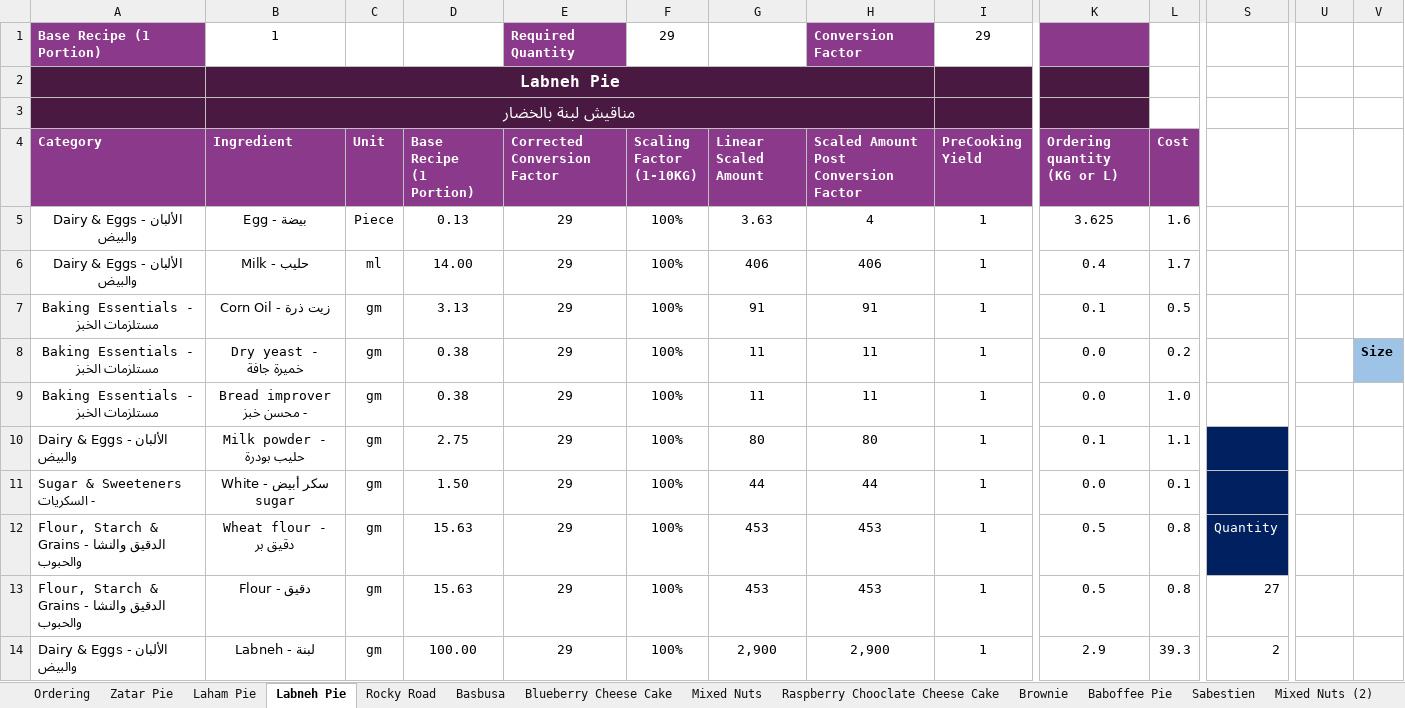
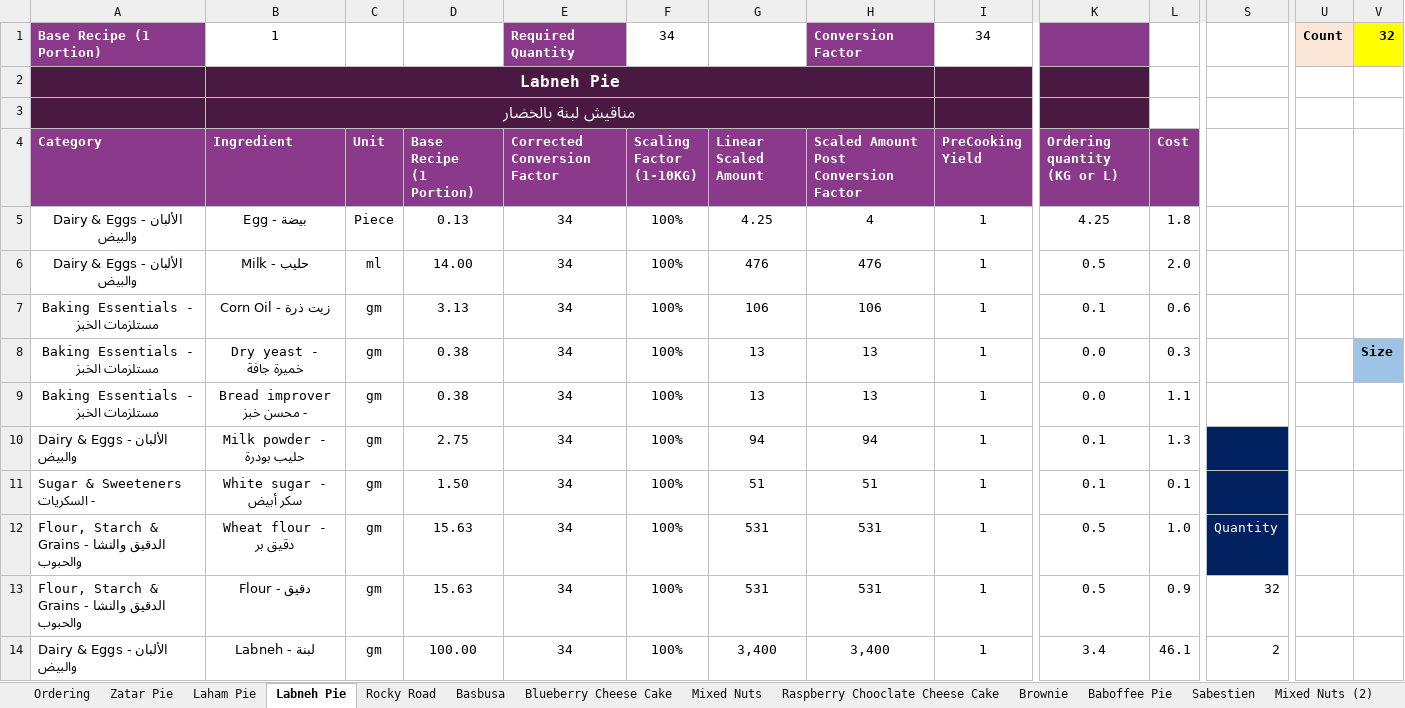
Before and after one commit to amirafathyd-hash/octa-food-backend, an Excel workbook: data/Tokyo_Dessert_Ordering.xlsm, sheet Labneh Pie, drawn as a sheet; only a part is shown, gaps mark what is left out; values as stored, in another font and other column widths than the file's, no borders; the diff covers the shown part only; the diff names each change by its address in the sheet, - before the commit and + after, or states it on an @@ line.

Commit message:
Tokyo_Dessert_Ordering.xlsm

```diff
--- a/data/Tokyo_Dessert_Ordering.xlsm (sheet Labneh Pie)
+++ b/data/Tokyo_Dessert_Ordering.xlsm (sheet Labneh Pie)
-F1 (Scaling Factor (1-10KG)): 29
+F1 (Scaling Factor (1-10KG)): 34
-I1 (PreCooking Yield): 29
+I1 (PreCooking Yield): 34
-U1: (empty)
+U1: Count
-U1 fill: none
+U1 fill: #FBE5D6
-V1: (empty)
+V1: 32
-V1 fill: none
+V1 fill: #FFFF00
-E5:E14 (Corrected Conversion Factor): 29
+E5:E14 (Corrected Conversion Factor): 34
-G5 (Linear Scaled Amount): 3.63
+G5 (Linear Scaled Amount): 4.25
-K5 (Ordering quantity (KG or L)): 3.625
+K5 (Ordering quantity (KG or L)): 4.25
-L5 (Cost): 1.6
+L5 (Cost): 1.8
-G6 (Linear Scaled Amount): 406
+G6 (Linear Scaled Amount): 476
-H6: 406
+H6: 476
-K6 (Ordering quantity (KG or L)): 0.4
+K6 (Ordering quantity (KG or L)): 0.5
-L6 (Cost): 1.7
+L6 (Cost): 2.0
-G7 (Linear Scaled Amount): 91
+G7 (Linear Scaled Amount): 106
-H7: 91
+H7: 106
-L7 (Cost): 0.5
+L7 (Cost): 0.6
-G8:G9 (Linear Scaled Amount): 11
+G8:G9 (Linear Scaled Amount): 13
-H8:H9: 11
+H8:H9: 13
-L8 (Cost): 0.2
+L8 (Cost): 0.3
-L9 (Cost): 1.0
+L9 (Cost): 1.1
-G10 (Linear Scaled Amount): 80
+G10 (Linear Scaled Amount): 94
-H10: 80
+H10: 94
-L10 (Cost): 1.1
+L10 (Cost): 1.3
-B11 (Ingredient): سكر أبيض - White sugar
+B11 (Ingredient): White sugar - سكر أبيض
-G11 (Linear Scaled Amount): 44
+G11 (Linear Scaled Amount): 51
-H11: 44
+H11: 51
-K11 (Ordering quantity (KG or L)): 0.0
+K11 (Ordering quantity (KG or L)): 0.1
-G12:G13 (Linear Scaled Amount): 453
+G12:G13 (Linear Scaled Amount): 531
-H12:H13: 453
+H12:H13: 531
-L12 (Cost): 0.8
+L12 (Cost): 1.0
-L13 (Cost): 0.8
+L13 (Cost): 0.9
-S13: 27
+S13: 32
-G14 (Linear Scaled Amount): 2,900
+G14 (Linear Scaled Amount): 3,400
-H14: 2,900
+H14: 3,400
-K14 (Ordering quantity (KG or L)): 2.9
+K14 (Ordering quantity (KG or L)): 3.4
-L14 (Cost): 39.3
+L14 (Cost): 46.1
```
Also changed, not shown: 31 edited cells elsewhere in this sheet, sheet Ordering, sheet Saffron Cake, sheet Laham Pie, sheet Saffron Cake (2), sheet Labneh Pie (2), sheet Laham Pie (2), 25 more sheets, other sheet tabs, formulas that keep their value, hidden cells, charts or pictures.
